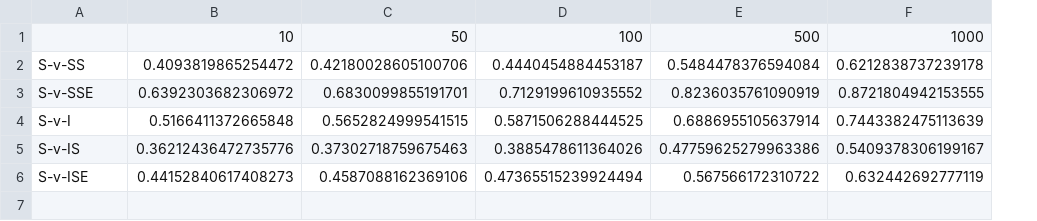
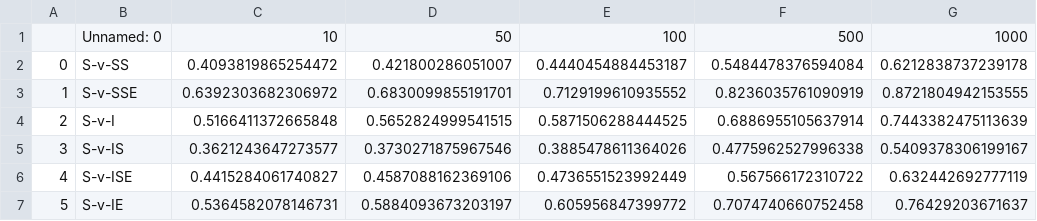
Before and after one commit to petrelharp/num_edges, a CSV file: figure-data/figure5-true-prop.csv, drawn as a sheet; addresses are those after the commit; the diff names each change by its address in the sheet, - before the commit and + after, or states it on an @@ line.

```diff
--- a/figure-data/figure5-true-prop.csv
+++ b/figure-data/figure5-true-prop.csv
+column A, rows 2-6: 0 | 1 | 2 | 3 | 4
-B1: (empty)
+B1: Unnamed: 0
-D2: 0.42180028605100706
+D2: 0.421800286051007
-C5: 0.36212436472735776
+C5: 0.3621243647273577
-D5: 0.37302718759675463
+D5: 0.3730271875967546
-F5: 0.47759625279963386
+F5: 0.4775962527996338
-C6: 0.44152840617408273
+C6: 0.4415284061740827
-E6: 0.47365515239924494
+E6: 0.4736551523992449
+row 7: 5 | S-v-IE | 0.5364582078146731 | 0.5884093673203197 | 0.605956847399772 | 0.7074740660752458 | 0.76429203671637
```
Also changed, not shown: figure-data/figure5-dissimilarity-over-length.csv, figure-data/figure5-dissimilarity.csv, 8 other files.
